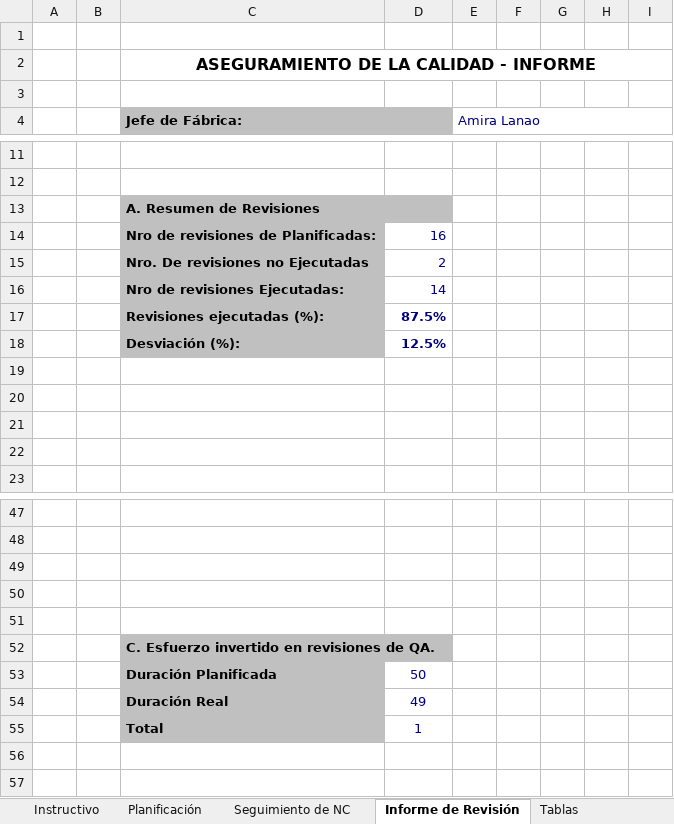
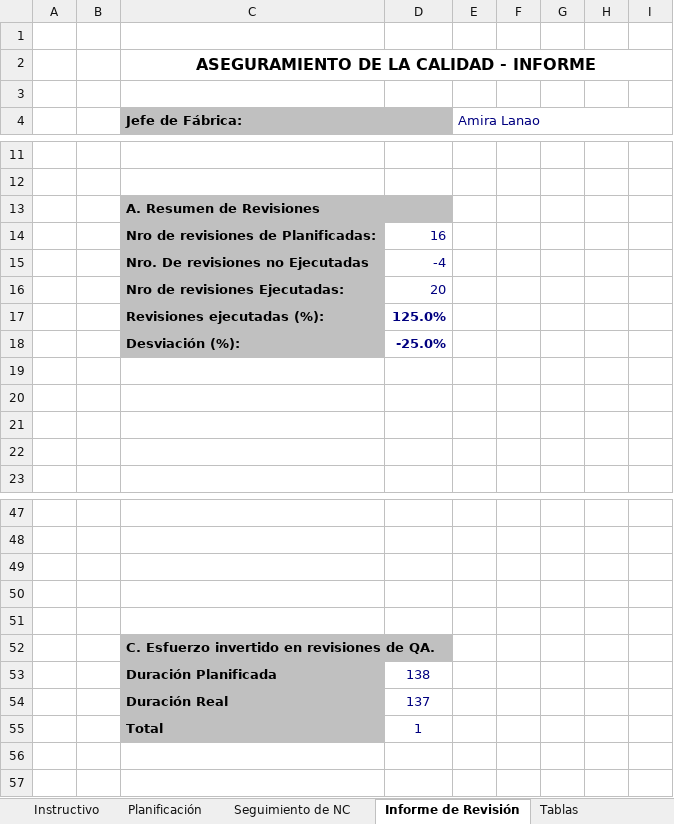
Before and after one commit to AmiraLanao/Area_PPQA, an Excel workbook: IFTC.PPQA.RE01_Herramienta de Gestión QA_(v1.2).xlsx, sheet Informe de Revisión, drawn as a sheet; only a part is shown, gaps mark what is left out; values as stored, in another font and other column widths than the file's, no borders; charts and pictures not drawn; the diff names each change by its address in the sheet, - before the commit and + after, or states it on an @@ line.

```diff
--- a/IFTC.PPQA.RE01_Herramienta de Gestión QA_(v1.2).xlsx (sheet Informe de Revisión)
+++ b/IFTC.PPQA.RE01_Herramienta de Gestión QA_(v1.2).xlsx (sheet Informe de Revisión)
-D15: 2
+D15: -4
-D16: 14
+D16: 20
-D17: 87.5%
+D17: 125.0%
-D18: 12.5%
+D18: -25.0%
-D53: 50
+D53: 138
-D54: 49
+D54: 137
```
Also changed, not shown: sheet Planificación, sheet Seguimiento de NC, sheet Historial de Revisiones, sheet Tablas, sheet Instructivo, formulas that keep their value, charts or pictures, IFTC.PPQA.RE03_Registro de resultados de metricas_(v0.1).xlsx, 4 other files.
